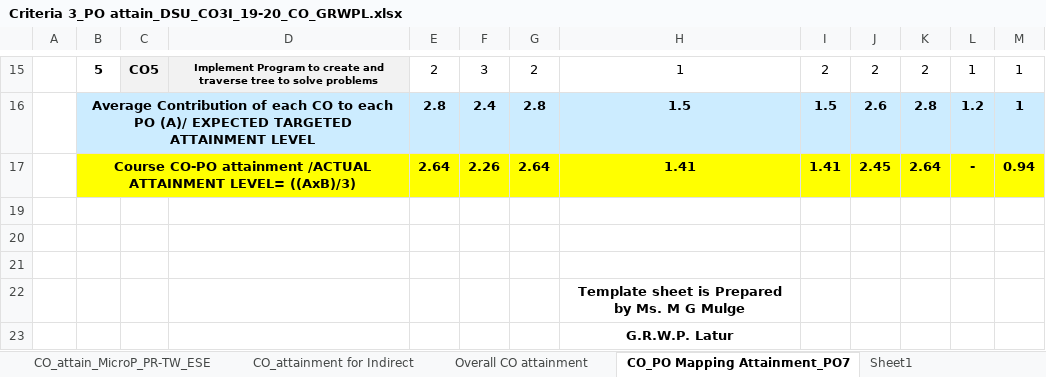
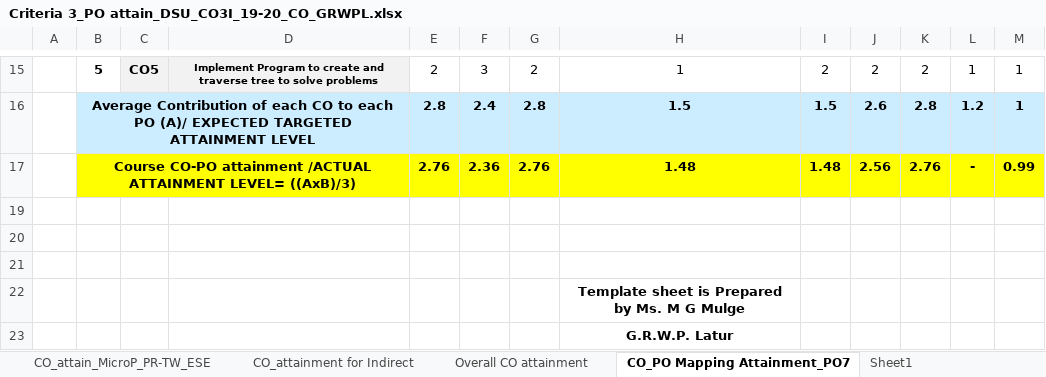
Before and after one commit to adambure21/NBAGRWPL, an Excel workbook: CO PO Mapping/DSU/Criteria 3_PO attain_DSU_CO3I_19-20_CO_GRWPL.xlsx, sheet CO_PO Mapping Attainment_PO7, drawn as a sheet; only a part is shown, gaps mark what is left out; values as stored, in another font and other column widths than the file's, no borders; removed rows and columns are numbered as before the commit, all else as after; the diff names each change by its address in the sheet, - before the commit and + after, or states it on an @@ line.

```diff
--- a/CO PO Mapping/DSU/Criteria 3_PO attain_DSU_CO3I_19-20_CO_GRWPL.xlsx (sheet CO_PO Mapping Attainment_PO7)
+++ b/CO PO Mapping/DSU/Criteria 3_PO attain_DSU_CO3I_19-20_CO_GRWPL.xlsx (sheet CO_PO Mapping Attainment_PO7)
-row 17:  | Course CO-PO attainment /ACTUAL ATTAINMENT LEVEL= ((AxB)/3) |  |  | 2.64 | 2.26 | 2.64 | 1.41 | 1.41 | 2.45 | 2.64 | - | 0.94
+row 17:  | Course CO-PO attainment /ACTUAL ATTAINMENT LEVEL= ((AxB)/3) |  |  | 2.76 | 2.36 | 2.76 | 1.48 | 1.48 | 2.56 | 2.76 | - | 0.99
```
Also changed, not shown: sheet CO_attain_MicroP_PR-TW_ESE, sheet Overall CO attainment, hidden cells.
